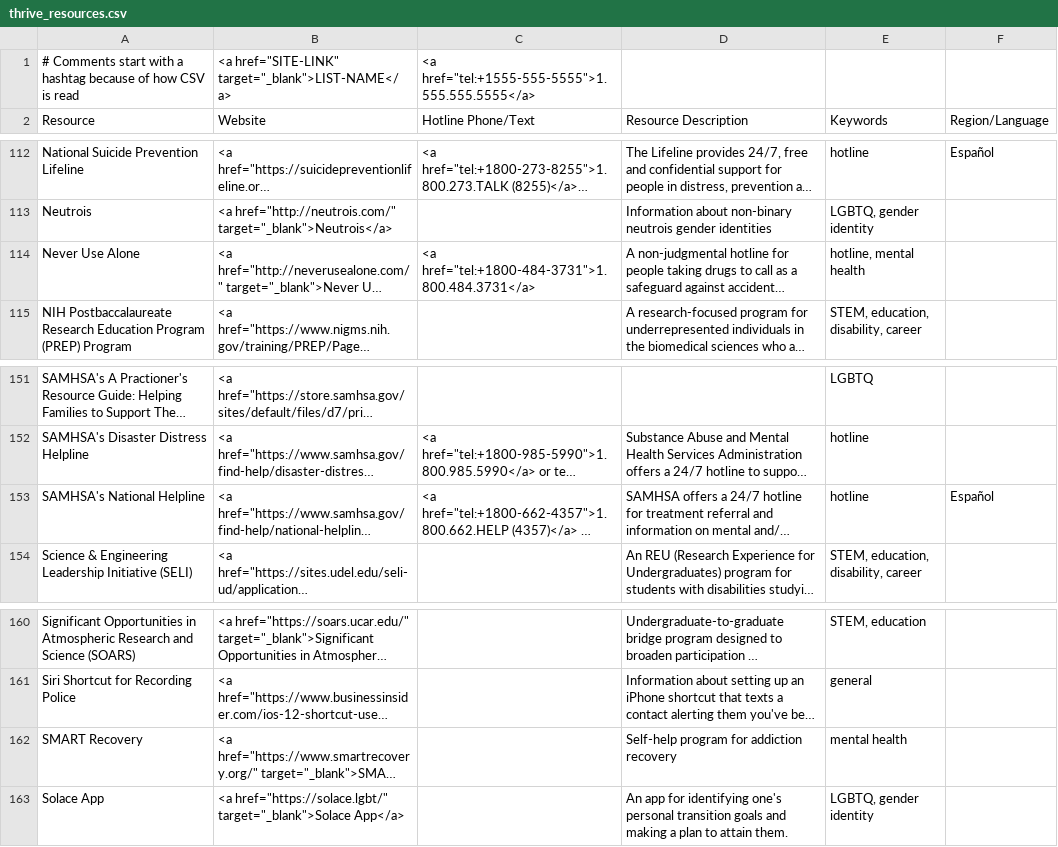
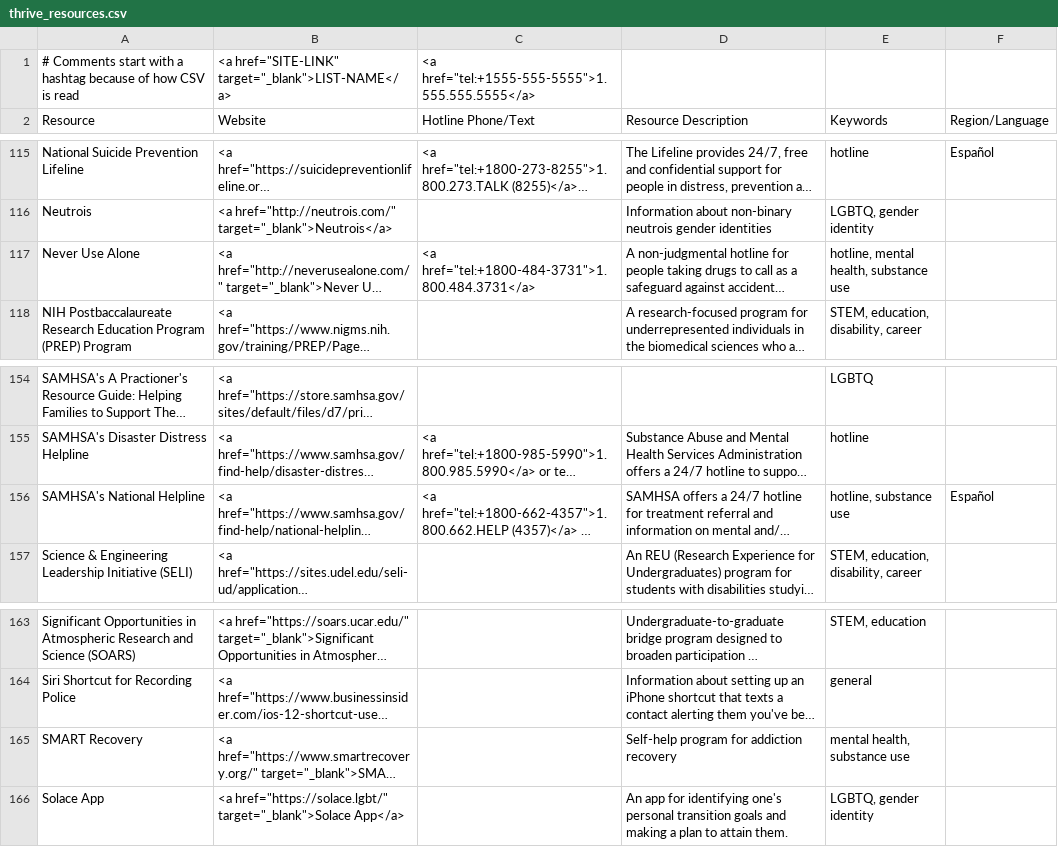
Before and after one commit to ThriveLifeline/thrive-lifeline, a CSV file: _data/thrive_resources.csv, drawn as a sheet; only a part is shown, gaps mark what is left out; long unchanged cells end in …; addresses are those after the commit; the diff covers the shown part only; the diff names each change by its address in the sheet, - before the commit and + after, or states it on an @@ line.

```diff
--- a/_data/thrive_resources.csv
+++ b/_data/thrive_resources.csv
-E117 (Keywords): hotline, mental health
+E117 (Keywords): hotline, mental health, substance use
-E156 (Keywords): hotline
+E156 (Keywords): hotline, substance use
-E165 (Keywords): mental health
+E165 (Keywords): mental health, substance use
```
Also changed, not shown: 5 added rows and 2 edited cells elsewhere in this file, 1 other file.
